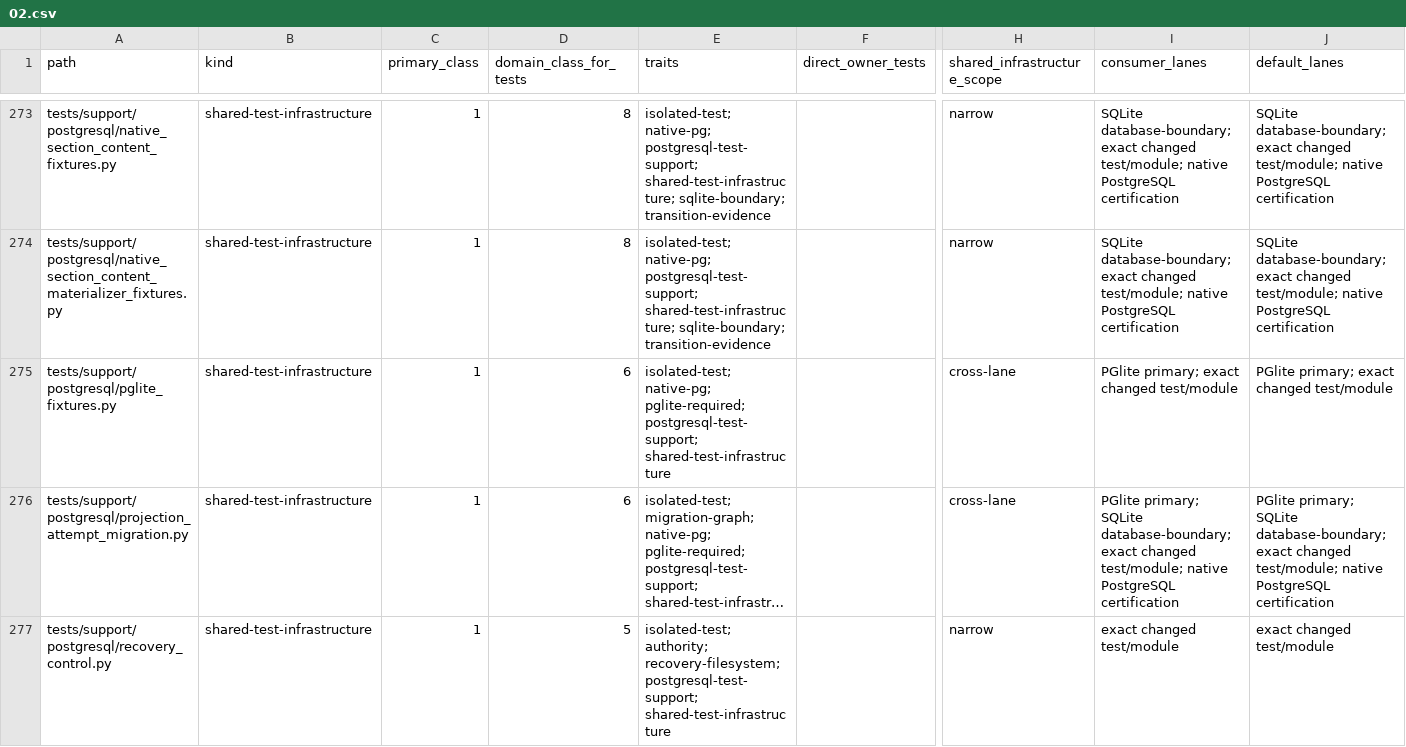
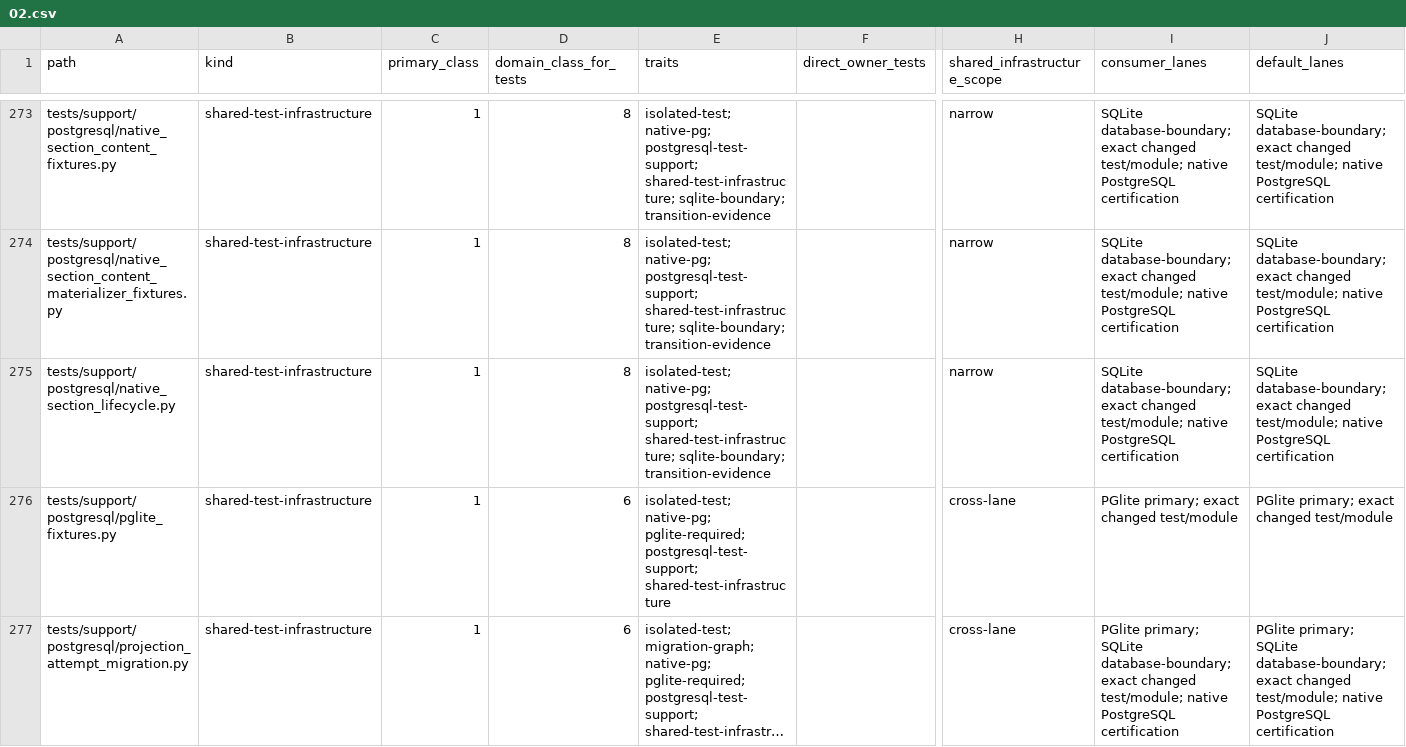
Before and after one commit to marcogallotta/ai-tools, a CSV file: dish/test_selection/ownership/02.csv, drawn as a sheet; only a part is shown, gaps mark what is left out; the shorter side is filled out with more unchanged rows; long unchanged cells end in …; rows hold the shown columns only; the diff names each change by its address in the sheet, - before the commit and + after, or states it on an @@ line.

Commit message:
fix: resolve remaining failing tests on main after cluster fixes
- reclassify archive off the Stage-1 PG baseline target_treatments
  (moved to dish_service/cli.py by #442, no longer an
  ADMIN_COMMANDS/ACTION_COMMANDS surface) and refresh governed
  baseline hashes drifted by the merged systemd user-manager
  migration (#444-#448)
- migrate test_prod_release.py off raw threading.Thread/.join to the
  managed thread-teardown helpers and add a missing direct assertion
  required by the oracle-contract lint
- classify tests/support/postgresql/native_section_lifecycle.py in
  the test-selection ownership map
- update stale DISH_PG_EXPECTED_SCHEMA_HEAD literals in systemd env
  examples to the current alembic head
- rewrite the backup-unit test to assert the current
  StateDirectory=/StateDirectoryMode= mechanism instead of the
  removed privileged ExecStartPre install pattern
- move the PG-native admin HTTP archive test off the removed
  dish-admin CLI entrypoint onto the admin-authenticated HTTP route
  archive is now reachable through (with required request_id)
- add the AppliedMigrationEvent detail fields the native read-model
  authority validation requires to the mutation-workflow-fences test
  fixture (pre-existing gap, not a new regression)
- make the worktree-cleanup ignored-content test tolerant of a
  non-ASCII venv bin/ entry Python 3.14's venv module now creates,
  which git C-quotes and broke a plain startswith() prefix check

Verified locally in this worktree: dish/tests (-n4, 3357 passed/120
skipped), hooks/tests (330 passed), ci/tests (723 passed),
tools/tests (295 passed), and the dish-pg-pglite lane (39/39, 0
assertion failures once the worktree's node_modules symlink was
restored).

```diff
--- a/dish/test_selection/ownership/02.csv
+++ b/dish/test_selection/ownership/02.csv
+row 275: tests/support/postgresql/native_section_lifecycle.py | shared-test-infrastructure | 1 | 8 | isolated-test; native-pg; postgresql-test-support; shared-test-infrastructure; sqlite-boundary; transition-evidence |  | narrow | SQLite database-boundary; exact changed test/module; native PostgreSQL certification | SQLite database-boundary; exact changed test/module; native PostgreSQL certification
```
Also changed, not shown: 8 other files.
